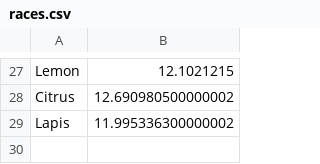
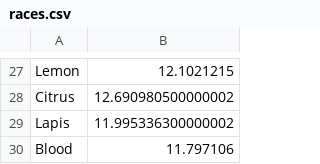
Before and after one commit to Dagonite/python-projects, a CSV file: Turtle Race/races.csv, drawn as a sheet; only a part is shown, gaps mark what is left out; the diff names each change by its address in the sheet, - before the commit and + after, or states it on an @@ line.

Commit message:
Add race

```diff
--- a/Turtle Race/races.csv
+++ b/Turtle Race/races.csv
+row 30: Blood | 11.797106
```
Also changed, not shown: 1 other file.
